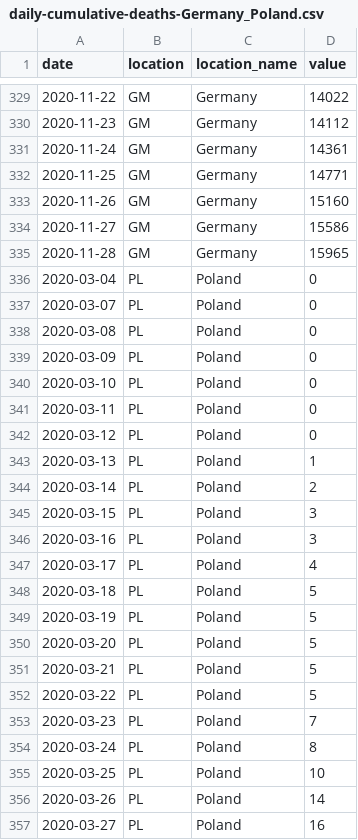
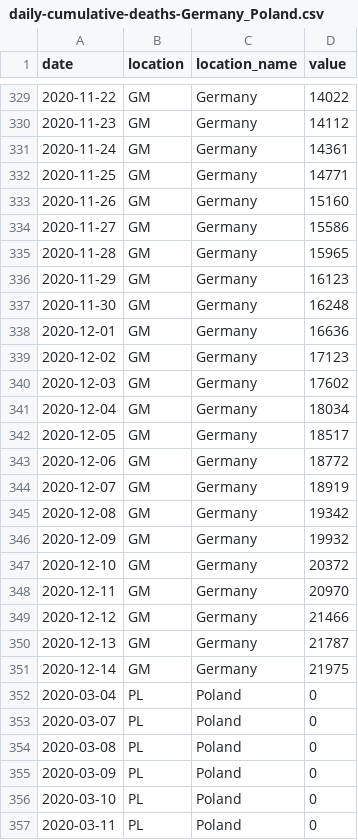
Before and after one commit to epiforecasts/GM-PL-forecast-evaluation, a CSV file: data/daily-cumulative-deaths-Germany_Poland.csv, drawn as a sheet; only a part is shown, gaps mark what is left out; the shorter side is filled out with more unchanged rows; the diff covers the shown part only.

```diff
--- a/data/daily-cumulative-deaths-Germany_Poland.csv
+++ b/data/daily-cumulative-deaths-Germany_Poland.csv
@@ -335,2 +335,18 @@ date,location,location_name,value
 2020-11-28,GM,Germany,15965
+2020-11-29,GM,Germany,16123
+2020-11-30,GM,Germany,16248
+2020-12-01,GM,Germany,16636
+2020-12-02,GM,Germany,17123
+2020-12-03,GM,Germany,17602
+2020-12-04,GM,Germany,18034
+2020-12-05,GM,Germany,18517
+2020-12-06,GM,Germany,18772
+2020-12-07,GM,Germany,18919
+2020-12-08,GM,Germany,19342
+2020-12-09,GM,Germany,19932
+2020-12-10,GM,Germany,20372
+2020-12-11,GM,Germany,20970
+2020-12-12,GM,Germany,21466
+2020-12-13,GM,Germany,21787
+2020-12-14,GM,Germany,21975
 2020-03-04,PL,Poland,0
```
Also changed, not shown: 16 added rows elsewhere in this file, data/daily-cumulative-cases-Germany_Poland.csv, data/daily-incidence-cases-Germany_Poland.csv, 3 other files.
